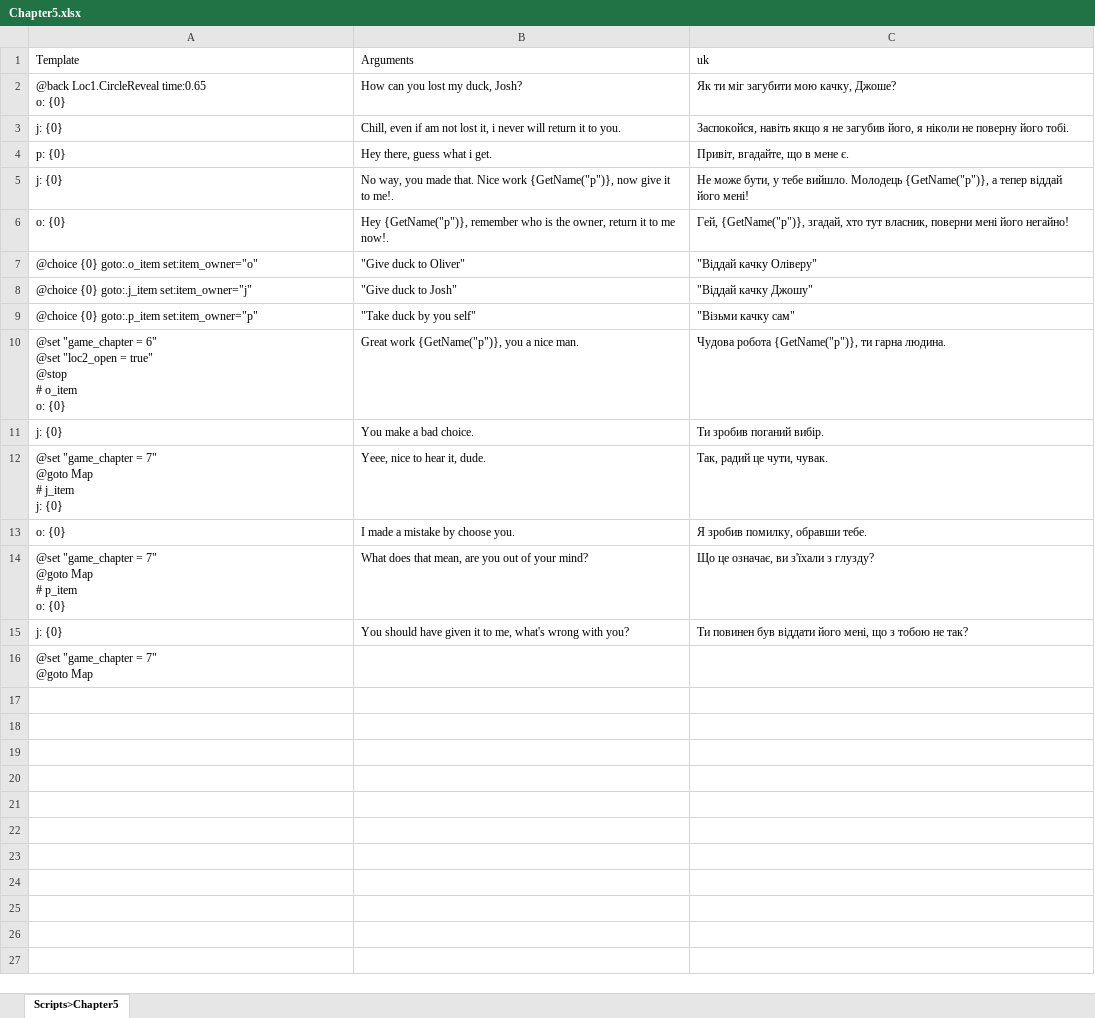
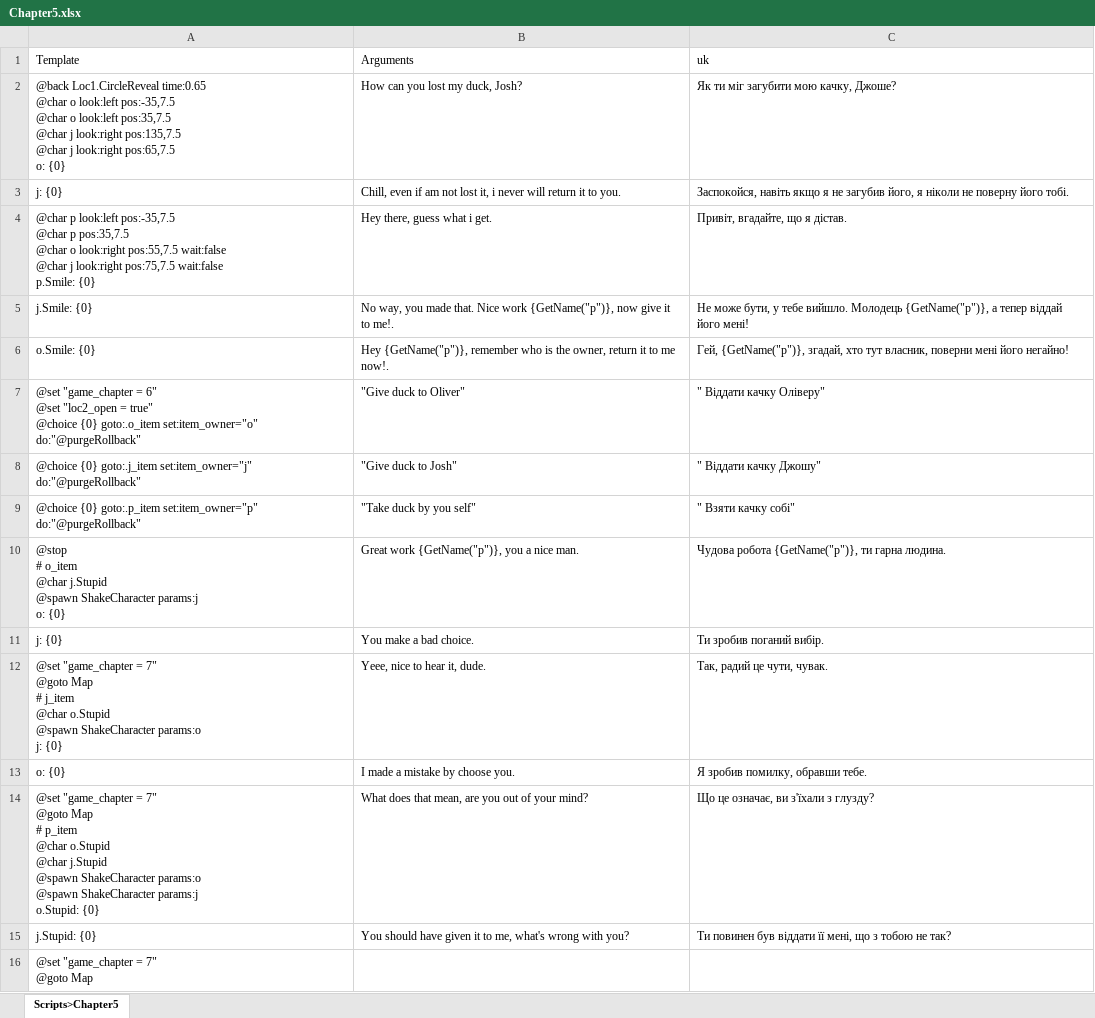
Before and after one commit to DeadCorp/Novel, an Excel workbook: Assets/Spreadsheet/Scripts/Chapter5.xlsx, sheet Scripts>Chapter5, drawn as a sheet; values as stored, in another font and other column widths than the file's, no borders; ↵ is a line break in a cell; the diff names each change by its address in the sheet, - before the commit and + after, or states it on an @@ line.

Commit message:
Scripts review, fix localization, add characters on scenes

```diff
--- a/Assets/Spreadsheet/Scripts/Chapter5.xlsx (sheet Scripts>Chapter5)
+++ b/Assets/Spreadsheet/Scripts/Chapter5.xlsx (sheet Scripts>Chapter5)
-A2 (Template): …Loc1.CircleReveal time:0.65 ↵ o: {0}
+A2 (Template): …Loc1.CircleReveal time:0.65 ↵ @char o look:left pos:-35,7.5 ↵ @char o look:left pos:35,7.5 ↵ @char j look:right pos:135,7.5 ↵ @char j look:right pos:65,7.5 ↵ o: {0}
-A4 (Template): p: {0}
+A4 (Template): @char p look:left pos:-35,7.5 ↵ @char p pos:35,7.5 ↵ @char o look:right pos:55,7.5 wait:false ↵ @char j look:right pos:75,7.5 wait:false ↵ p.Smile: {0}
-C4 (uk): Привіт, вгадайте, що в мене є.
+C4 (uk): Привіт, вгадайте, що я дістав.
-A5 (Template): j: {0}
+A5 (Template): j.Smile: {0}
-A6 (Template): o: {0}
+A6 (Template): o.Smile: {0}
-A7 (Template): @choice {0} goto:.o_item set:item_owner="o"
+A7 (Template): @set "game_chapter = 6" ↵ @set "loc2_open = true" ↵ @choice {0} goto:.o_item set:item_owner="o" do:"@purgeRollback"
-C7 (uk): "Віддай качку Оліверу"
+C7 (uk): " Віддати качку Оліверу"
-A8 (Template): …goto:.j_item set:item_owner="j"
+A8 (Template): …goto:.j_item set:item_owner="j" do:"@purgeRollback"
-C8 (uk): "Віддай качку Джошу"
+C8 (uk): " Віддати качку Джошу"
-A9 (Template): …goto:.p_item set:item_owner="p"
+A9 (Template): …goto:.p_item set:item_owner="p" do:"@purgeRollback"
-C9 (uk): "Візьми качку сам"
+C9 (uk): " Взяти качку собі"
-A10 (Template): @set "game_chapter = 6" ↵ @set "loc2_open = true" ↵ @stop ↵ # o_item ↵ o: {0}
+A10 (Template): @stop ↵ # o_item ↵ @char j.Stupid ↵ @spawn ShakeCharacter params:j ↵ o: {0}
-A12 (Template): …# j_item ↵ j: {0}
+A12 (Template): …# j_item ↵ @char o.Stupid ↵ @spawn ShakeCharacter params:o ↵ j: {0}
-A14 (Template): …# p_item ↵ o: {0}
+A14 (Template): …# p_item ↵ @char o.Stupid ↵ @char j.Stupid ↵ @spawn ShakeCharacter params:o ↵ @spawn ShakeCharacter params:j ↵ o.Stupid: {0}
-A15 (Template): j: {0}
+A15 (Template): j.Stupid: {0}
-C15 (uk): …був віддати його мені, що…
+C15 (uk): …був віддати її мені, що…
```
Also changed, not shown: Assets/Spreadsheet/Scripts/Chapter1.xlsx, Assets/Spreadsheet/Scripts/Chapter2.xlsx, 39 other files.
